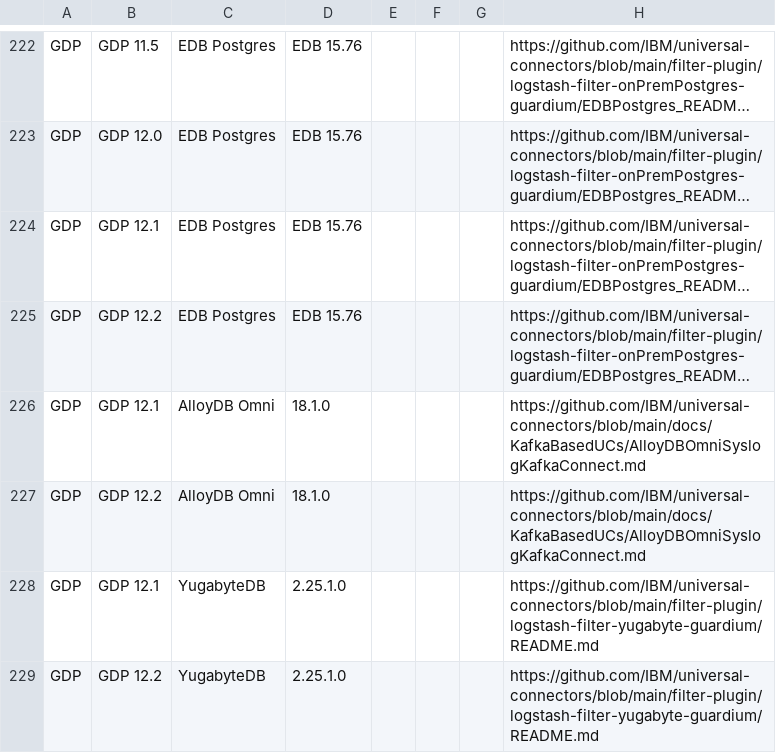
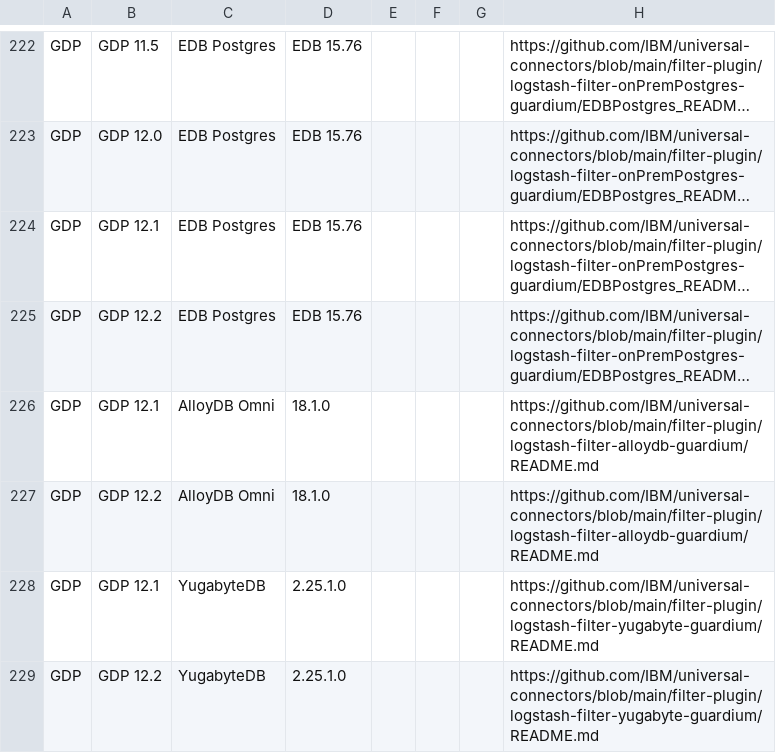
Before and after one commit to IBM/guardium-supported-datasources, a CSV file: consolidation-script2/data/input/OnPrem_UC.csv, drawn as a sheet; only a part is shown, gaps mark what is left out; long unchanged cells end in …; the diff names each change by its address in the sheet, - before the commit and + after, or states it on an @@ line.

```diff
--- a/consolidation-script2/data/input/OnPrem_UC.csv
+++ b/consolidation-script2/data/input/OnPrem_UC.csv
-H226:H227: https://github.com/IBM/universal-connectors/blob/main/docs/KafkaBasedUCs/AlloyDBOmniSyslogKafkaConnect.md
+H226:H227: https://github.com/IBM/universal-connectors/blob/main/filter-plugin/logstash-filter-alloydb-guardium/README.md
```
Also changed, not shown: consolidation-script2/data/input/GCP_UC2.csv, consolidation-script2/data/input/OnPrem_UC2.csv, 22 other files.
